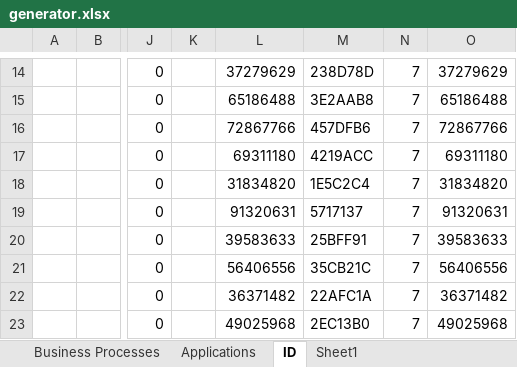
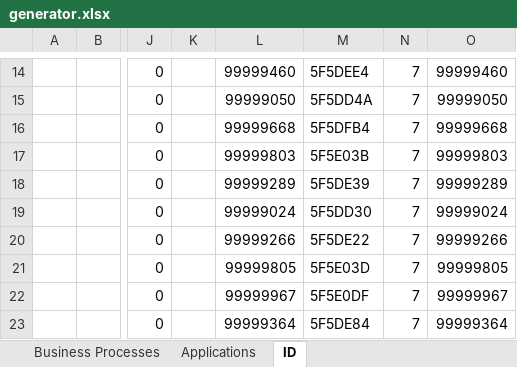
Before and after one commit to daudus/archi, an Excel workbook: import/generator.xlsx, sheet ID, drawn as a sheet; only a part is shown, gaps mark what is left out; values as stored, in another font and other column widths than the file's, no borders; the diff covers the shown part only; the diff names each change by its address in the sheet, - before the commit and + after, or states it on an @@ line.

```diff
--- a/import/generator.xlsx (sheet ID)
+++ b/import/generator.xlsx (sheet ID)
-sheet tab: Sheet1
-L14: 37279629
+L14: 99999460
-M14: 238D78D
+M14: 5F5DEE4
-O14: 37279629
+O14: 99999460
-L15: 65186488
+L15: 99999050
-M15: 3E2AAB8
+M15: 5F5DD4A
-O15: 65186488
+O15: 99999050
-L16: 72867766
+L16: 99999668
-M16: 457DFB6
+M16: 5F5DFB4
-O16: 72867766
+O16: 99999668
-L17: 69311180
+L17: 99999803
-M17: 4219ACC
+M17: 5F5E03B
-O17: 69311180
+O17: 99999803
-L18: 31834820
+L18: 99999289
-M18: 1E5C2C4
+M18: 5F5DE39
-O18: 31834820
+O18: 99999289
-L19: 91320631
+L19: 99999024
-M19: 5717137
+M19: 5F5DD30
-O19: 91320631
+O19: 99999024
-L20: 39583633
+L20: 99999266
-M20: 25BFF91
+M20: 5F5DE22
-O20: 39583633
+O20: 99999266
-L21: 56406556
+L21: 99999805
-M21: 35CB21C
+M21: 5F5E03D
-O21: 56406556
+O21: 99999805
-L22: 36371482
+L22: 99999967
-M22: 22AFC1A
+M22: 5F5E0DF
-O22: 36371482
+O22: 99999967
-L23: 49025968
+L23: 99999364
-M23: 2EC13B0
+M23: 5F5DE84
-O23: 49025968
+O23: 99999364
```
Also changed, not shown: 12 added rows, 12 removed rows and 48 edited cells elsewhere in this sheet, sheet Applications, 10 other files.
